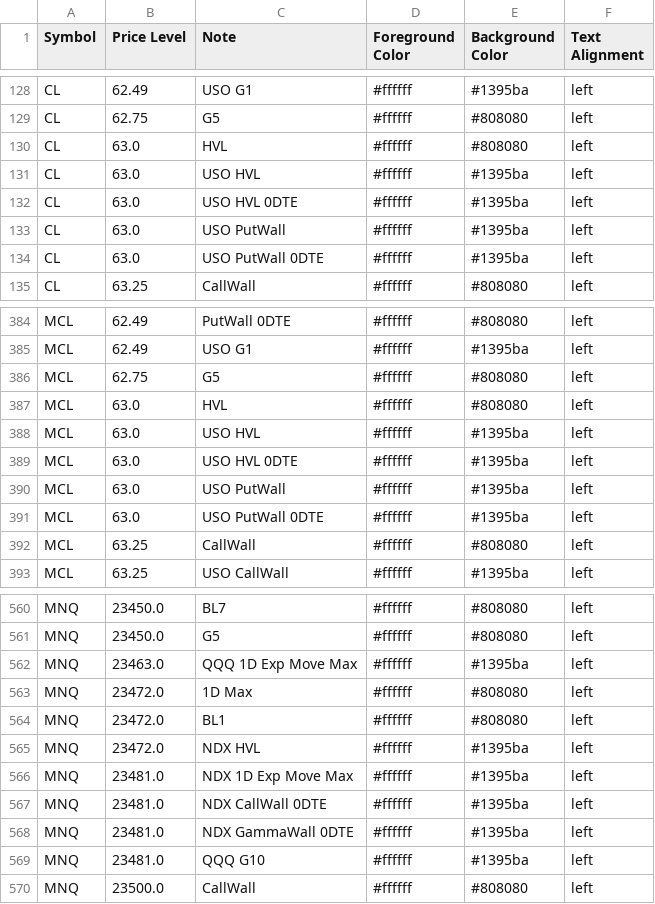
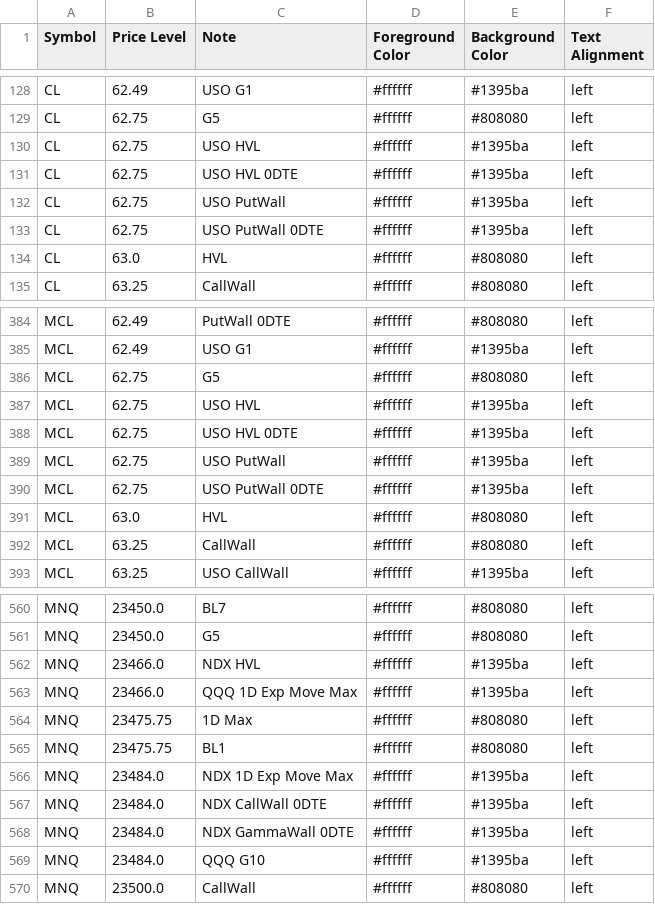
Before and after one commit to GammaGex/dados, a CSV file: dados_standard.csv, drawn as a sheet; only a part is shown, gaps mark what is left out; the diff covers the shown part only.

Commit message:
Atualizacao automatica - dados_standard.csv

```diff
--- a/dados_standard.csv
+++ b/dados_standard.csv
@@ -129,7 +129,7 @@ CL,62.49,USO G1,#ffffff,#1395ba,left
 CL,62.75,G5,#ffffff,#808080,left
+CL,62.75,USO HVL,#ffffff,#1395ba,left
+CL,62.75,USO HVL 0DTE,#ffffff,#1395ba,left
+CL,62.75,USO PutWall,#ffffff,#1395ba,left
+CL,62.75,USO PutWall 0DTE,#ffffff,#1395ba,left
 CL,63.0,HVL,#ffffff,#808080,left
-CL,63.0,USO HVL,#ffffff,#1395ba,left
-CL,63.0,USO HVL 0DTE,#ffffff,#1395ba,left
-CL,63.0,USO PutWall,#ffffff,#1395ba,left
-CL,63.0,USO PutWall 0DTE,#ffffff,#1395ba,left
 CL,63.25,CallWall,#ffffff,#808080,left
@@ -386,7 +386,7 @@ MCL,62.49,USO G1,#ffffff,#1395ba,left
 MCL,62.75,G5,#ffffff,#808080,left
+MCL,62.75,USO HVL,#ffffff,#1395ba,left
+MCL,62.75,USO HVL 0DTE,#ffffff,#1395ba,left
+MCL,62.75,USO PutWall,#ffffff,#1395ba,left
+MCL,62.75,USO PutWall 0DTE,#ffffff,#1395ba,left
 MCL,63.0,HVL,#ffffff,#808080,left
-MCL,63.0,USO HVL,#ffffff,#1395ba,left
-MCL,63.0,USO HVL 0DTE,#ffffff,#1395ba,left
-MCL,63.0,USO PutWall,#ffffff,#1395ba,left
-MCL,63.0,USO PutWall 0DTE,#ffffff,#1395ba,left
 MCL,63.25,CallWall,#ffffff,#808080,left
@@ -561,10 +561,10 @@ MNQ,23450.0,BL7,#ffffff,#808080,left
 MNQ,23450.0,G5,#ffffff,#808080,left
-MNQ,23463.0,QQQ 1D Exp Move Max,#ffffff,#1395ba,left
-MNQ,23472.0,1D Max,#ffffff,#808080,left
-MNQ,23472.0,BL1,#ffffff,#808080,left
-MNQ,23472.0,NDX HVL,#ffffff,#1395ba,left
-MNQ,23481.0,NDX 1D Exp Move Max,#ffffff,#1395ba,left
-MNQ,23481.0,NDX CallWall 0DTE,#ffffff,#1395ba,left
-MNQ,23481.0,NDX GammaWall 0DTE,#ffffff,#1395ba,left
-MNQ,23481.0,QQQ G10,#ffffff,#1395ba,left
+MNQ,23466.0,NDX HVL,#ffffff,#1395ba,left
+MNQ,23466.0,QQQ 1D Exp Move Max,#ffffff,#1395ba,left
+MNQ,23475.75,1D Max,#ffffff,#808080,left
+MNQ,23475.75,BL1,#ffffff,#808080,left
+MNQ,23484.0,NDX 1D Exp Move Max,#ffffff,#1395ba,left
+MNQ,23484.0,NDX CallWall 0DTE,#ffffff,#1395ba,left
+MNQ,23484.0,NDX GammaWall 0DTE,#ffffff,#1395ba,left
+MNQ,23484.0,QQQ G10,#ffffff,#1395ba,left
 MNQ,23500.0,CallWall,#ffffff,#808080,left
```
Also changed, not shown: 1 added row, 1 removed row and 59 edited cells elsewhere in this file.
